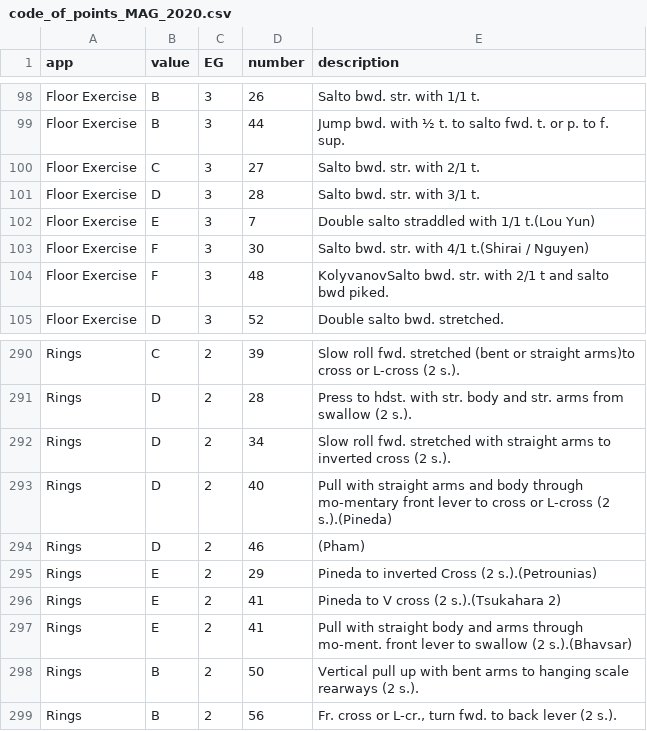
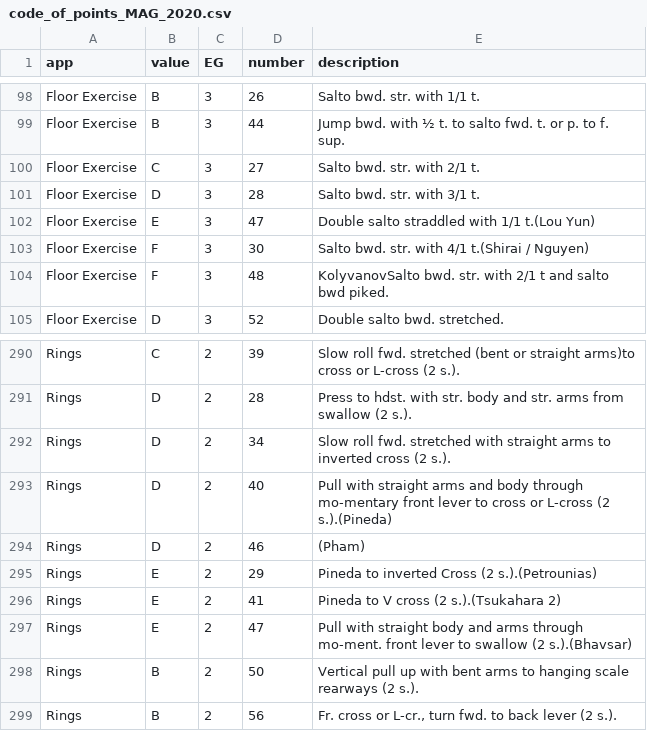
Before and after one commit to lukewiwa/code_of_points_MAG_2020, a CSV file: code_of_points_MAG_2020.csv, drawn as a sheet; only a part is shown, gaps mark what is left out.

Commit message:
fixed some index number issues

```diff
--- a/code_of_points_MAG_2020.csv
+++ b/code_of_points_MAG_2020.csv
@@ -101,3 +101,3 @@ Floor Exercise,C,3,27,Salto bwd. str. with 2/1 t.
 Floor Exercise,D,3,28,Salto bwd. str. with 3/1 t.
-Floor Exercise,E,3,7,Double salto straddled with 1/1 t.(Lou Yun)
+Floor Exercise,E,3,47,Double salto straddled with 1/1 t.(Lou Yun)
 Floor Exercise,F,3,30,Salto bwd. str. with 4/1 t.(Shirai / Nguyen)
@@ -296,3 +296,3 @@ Rings,E,2,29,Pineda to inverted Cross (2 s.).(Petrounias)
 Rings,E,2,41,Pineda to V cross (2 s.).(Tsukahara 2)
-Rings,E,2,41,Pull with straight body and arms through mo-ment. front lever to swallow (2 s.).(Bhavsar)
+Rings,E,2,47,Pull with straight body and arms through mo-ment. front lever to swallow (2 s.).(Bhavsar)
 Rings,B,2,50,Vertical pull up with bent arms to hanging scale rearways (2 s.).
```
